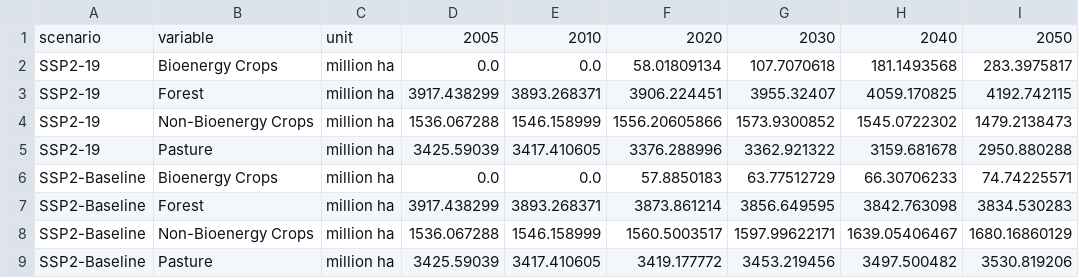
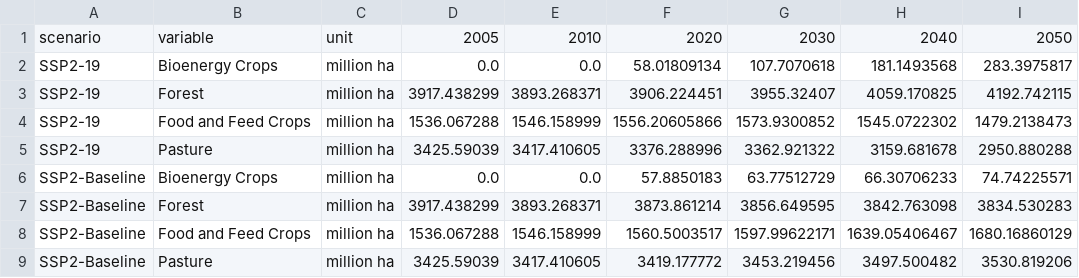
Before and after one commit to SensesProject/land-use, a CSV file: src/assets/data/landusechange.csv, drawn as a sheet; only a part is shown; the diff names each change by its address in the sheet, - before the commit and + after, or states it on an @@ line.

```diff
--- a/src/assets/data/landusechange.csv
+++ b/src/assets/data/landusechange.csv
-B4: Non-Bioenergy Crops
+B4: Food and Feed Crops
-B8: Non-Bioenergy Crops
+B8: Food and Feed Crops
```
Also changed, not shown: src/assets/data/landusechangessp.csv, src/assets/data/landuseresults.csv, 16 other files.
